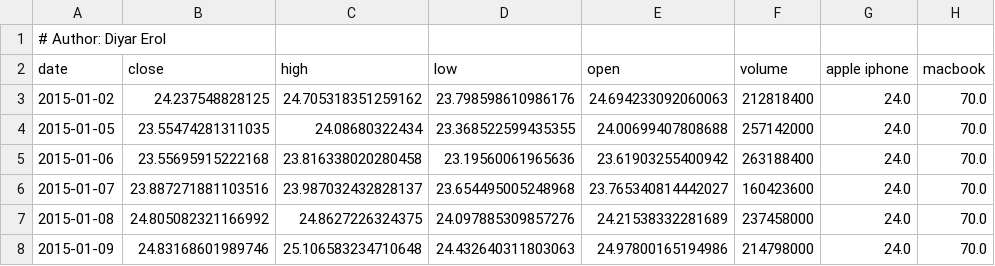
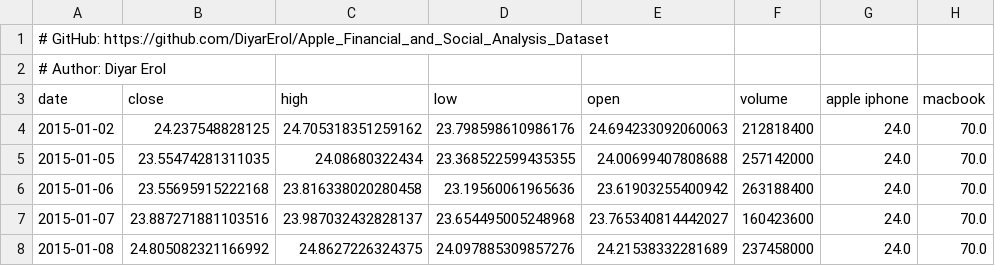
Before and after one commit to DiyarErol/Apple_Financial_and_Social_Analysis_Dataset, a CSV file: data/processed/apple_analysis_dataset.csv, drawn as a sheet; only a part is shown; the shorter side is filled out with more unchanged rows; the diff names each change by its address in the sheet, - before the commit and + after, or states it on an @@ line.

Commit message:
Initial commit - Apple Financial & Social Analysis Dataset (by Diyar Erol)

```diff
--- a/data/processed/apple_analysis_dataset.csv
+++ b/data/processed/apple_analysis_dataset.csv
+row 1: # GitHub: https://github.com/DiyarErol/Apple_Financial_and_Social_Analysis_Dataset
```
Also changed, not shown: docs/variables.csv, reports/final/cost_sensitivity.csv, 42 other files.
